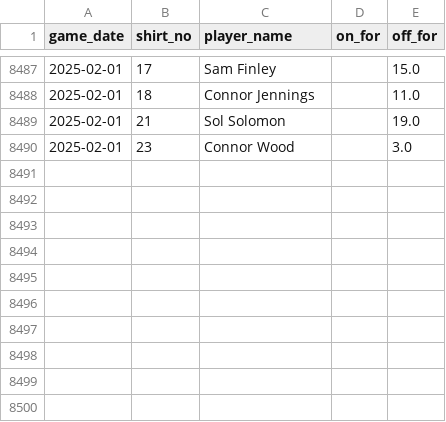
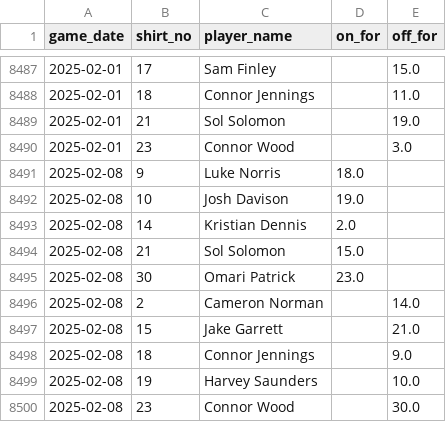
Before and after one commit to petebrown/data-updater-v2, a CSV file: data-r/subs.csv, drawn as a sheet; only a part is shown, gaps mark what is left out.

```diff
--- a/data-r/subs.csv
+++ b/data-r/subs.csv
@@ -8490 +8490,11 @@ game_date,shirt_no,player_name,on_for,off_for
 2025-02-01,23,Connor Wood,,3.0
+2025-02-08,9,Luke Norris,18.0,
+2025-02-08,10,Josh Davison,19.0,
+2025-02-08,14,Kristian Dennis,2.0,
+2025-02-08,21,Sol Solomon,15.0,
+2025-02-08,30,Omari Patrick,23.0,
+2025-02-08,2,Cameron Norman,,14.0
+2025-02-08,15,Jake Garrett,,21.0
+2025-02-08,18,Connor Jennings,,9.0
+2025-02-08,19,Harvey Saunders,,10.0
+2025-02-08,23,Connor Wood,,30.0
```
Also changed, not shown: data-r/sub_mins.csv, data/league_tables.csv, 20 other files.
